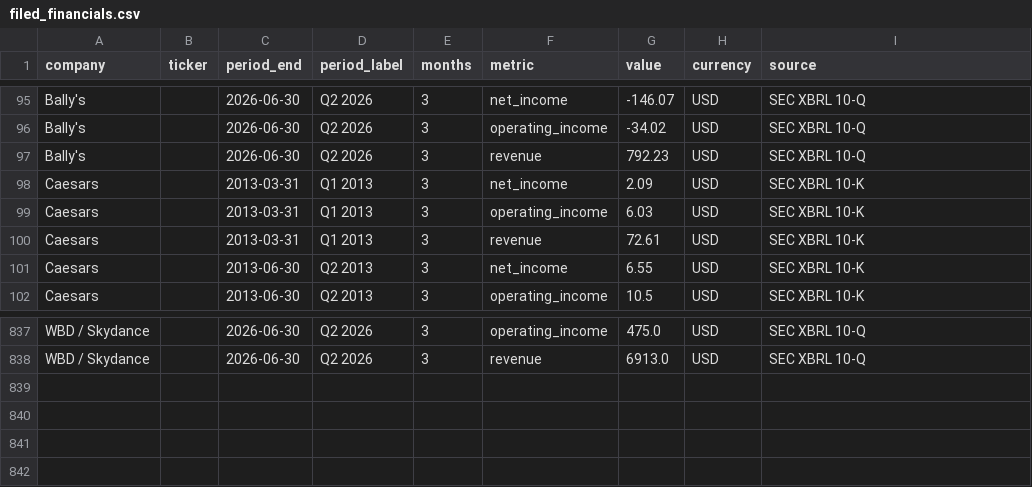
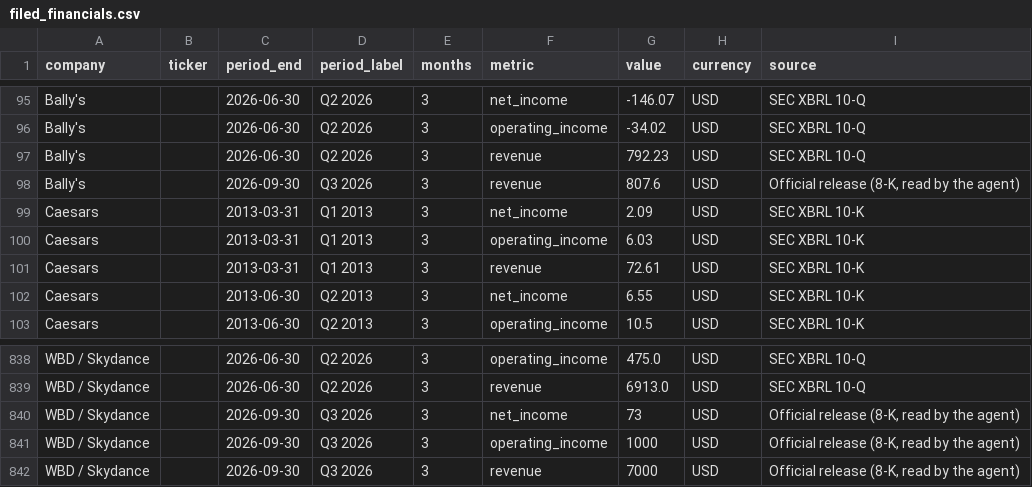
Before and after one commit to hrishi9635/client-intel, a CSV file: data/filed_financials.csv, drawn as a sheet; only a part is shown, gaps mark what is left out; the diff names each change by its address in the sheet, - before the commit and + after, or states it on an @@ line.

Commit message:
Agent update 2026-11-09 22:22 UTC

```diff
--- a/data/filed_financials.csv
+++ b/data/filed_financials.csv
+row 98: Bally's |  | 2026-09-30 | Q3 2026 | 3 | revenue | 807.6 | USD | Official release (8-K, read by the agent)
+row 840: WBD / Skydance |  | 2026-09-30 | Q3 2026 | 3 | net_income | 73 | USD | Official release (8-K, read by the agent)
+row 841: WBD / Skydance |  | 2026-09-30 | Q3 2026 | 3 | operating_income | 1000 | USD | Official release (8-K, read by the agent)
+row 842: WBD / Skydance |  | 2026-09-30 | Q3 2026 | 3 | revenue | 7000 | USD | Official release (8-K, read by the agent)
```
Also changed, not shown: data/financials.csv, data/fx.csv, 15 other files.
